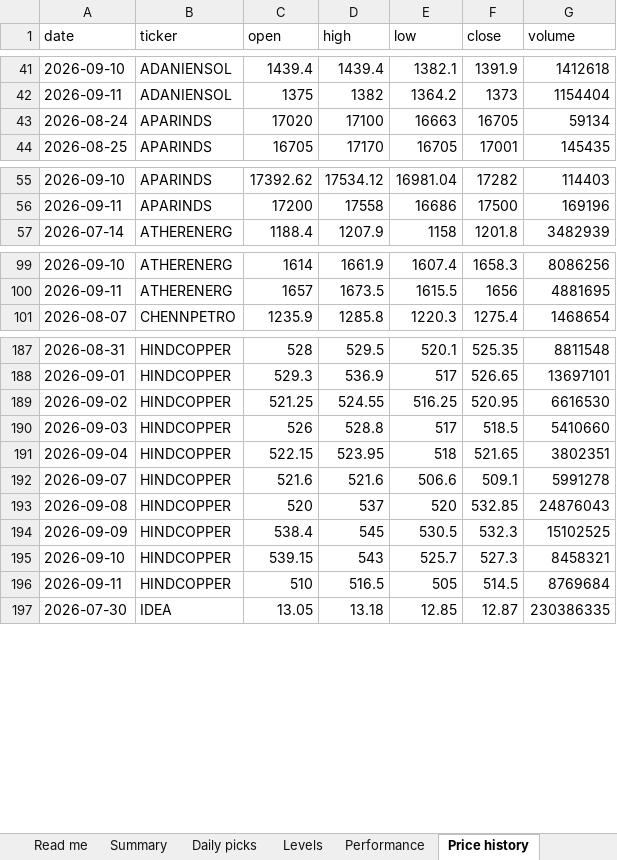
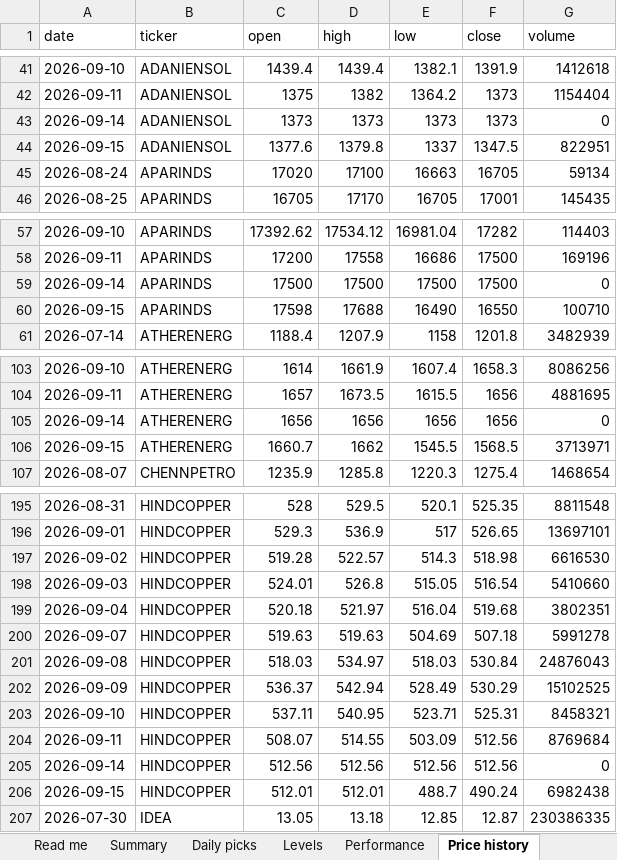
Before and after one commit to compukidsdgp-creator/Swing-trading, an Excel workbook: reports/daily_tracker.xlsx, sheet Price history, drawn as a sheet; only a part is shown, gaps mark what is left out; values as stored, in another font and other column widths than the file's, no borders; removed rows and columns are numbered as before the commit, all else as after; the diff covers the shown part only; the diff names each change by its address in the sheet, - before the commit and + after, or states it on an @@ line.

```diff
--- a/reports/daily_tracker.xlsx (sheet Price history)
+++ b/reports/daily_tracker.xlsx (sheet Price history)
+row 43: 2026-09-14 | ADANIENSOL | 1373 | 1373 | 1373 | 1373 | 0
+row 44: 2026-09-15 | ADANIENSOL | 1377.6 | 1379.8 | 1337 | 1347.5 | 822951
+row 59: 2026-09-14 | APARINDS | 17500 | 17500 | 17500 | 17500 | 0
+row 60: 2026-09-15 | APARINDS | 17598 | 17688 | 16490 | 16550 | 100710
+row 105: 2026-09-14 | ATHERENERG | 1656 | 1656 | 1656 | 1656 | 0
+row 106: 2026-09-15 | ATHERENERG | 1660.7 | 1662 | 1545.5 | 1568.5 | 3713971
-row 189: 2026-09-02 | HINDCOPPER | 521.25 | 524.55 | 516.25 | 520.95 | 6616530
-row 190: 2026-09-03 | HINDCOPPER | 526 | 528.8 | 517 | 518.5 | 5410660
-row 191: 2026-09-04 | HINDCOPPER | 522.15 | 523.95 | 518 | 521.65 | 3802351
-row 192: 2026-09-07 | HINDCOPPER | 521.6 | 521.6 | 506.6 | 509.1 | 5991278
-row 193: 2026-09-08 | HINDCOPPER | 520 | 537 | 520 | 532.85 | 24876043
-row 194: 2026-09-09 | HINDCOPPER | 538.4 | 545 | 530.5 | 532.3 | 15102525
-row 195: 2026-09-10 | HINDCOPPER | 539.15 | 543 | 525.7 | 527.3 | 8458321
-row 196: 2026-09-11 | HINDCOPPER | 510 | 516.5 | 505 | 514.5 | 8769684
+row 197: 2026-09-02 | HINDCOPPER | 519.28 | 522.57 | 514.3 | 518.98 | 6616530
+row 198: 2026-09-03 | HINDCOPPER | 524.01 | 526.8 | 515.05 | 516.54 | 5410660
+row 199: 2026-09-04 | HINDCOPPER | 520.18 | 521.97 | 516.04 | 519.68 | 3802351
+row 200: 2026-09-07 | HINDCOPPER | 519.63 | 519.63 | 504.69 | 507.18 | 5991278
+row 201: 2026-09-08 | HINDCOPPER | 518.03 | 534.97 | 518.03 | 530.84 | 24876043
+row 202: 2026-09-09 | HINDCOPPER | 536.37 | 542.94 | 528.49 | 530.29 | 15102525
+row 203: 2026-09-10 | HINDCOPPER | 537.11 | 540.95 | 523.71 | 525.31 | 8458321
+row 204: 2026-09-11 | HINDCOPPER | 508.07 | 514.55 | 503.09 | 512.56 | 8769684
+row 205: 2026-09-14 | HINDCOPPER | 512.56 | 512.56 | 512.56 | 512.56 | 0
+row 206: 2026-09-15 | HINDCOPPER | 512.01 | 512.01 | 488.7 | 490.24 | 6982438
```
Also changed, not shown: 14 added rows elsewhere in this sheet, sheet Performance, sheet Daily picks, sheet Levels, sheet Summary, sheet Coverage, sheet Read me, 6 other files.
